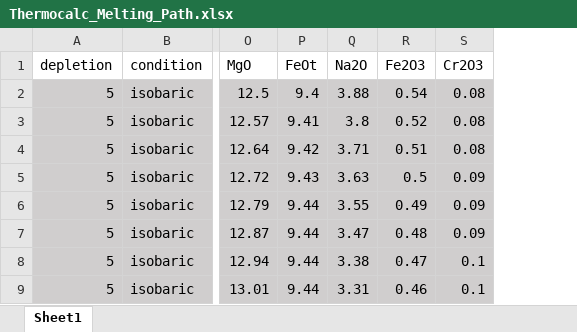
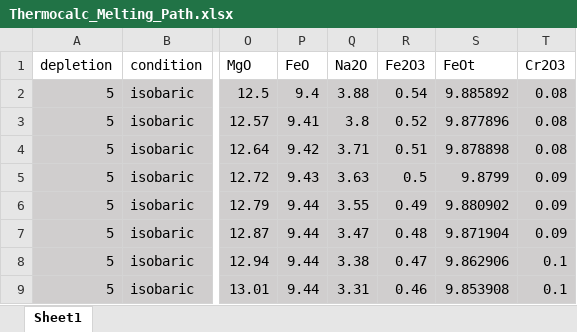
Before and after one commit to PennyWieser/PySulfSat, an Excel workbook: docs/Examples/Mantle_Melting_Lee_Wieser/Thermocalc_Melting_Path.xlsx, sheet Sheet1, drawn as a sheet; only a part is shown, gaps mark what is left out; values as stored, in another font and other column widths than the file's, no borders; the diff names each change by its address in the sheet, - before the commit and + after, or states it on an @@ line.

```diff
--- a/docs/Examples/Mantle_Melting_Lee_Wieser/Thermocalc_Melting_Path.xlsx (sheet Sheet1)
+++ b/docs/Examples/Mantle_Melting_Lee_Wieser/Thermocalc_Melting_Path.xlsx (sheet Sheet1)
+column S (FeOt), rows 2-9: 9.885892 | 9.877896 | 9.878898 | 9.8799 | 9.880902 | 9.871904 | 9.862906 | 9.853908
-P1: FeOt
+P1: FeO
```
Also changed, not shown: docs/Benchmarking/Boulling_Wood_2022/Major_Data_From_Jullien.xlsx, 12 other files.
